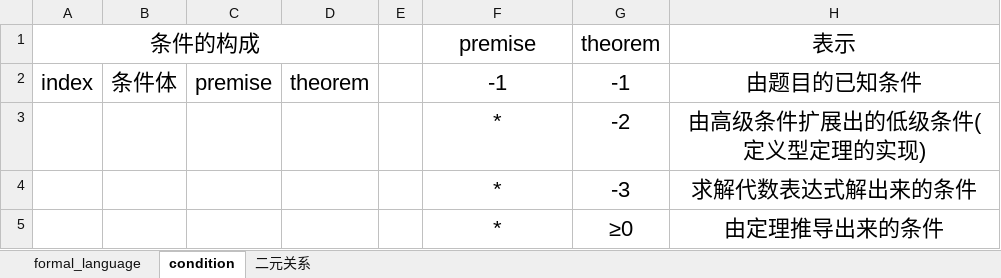
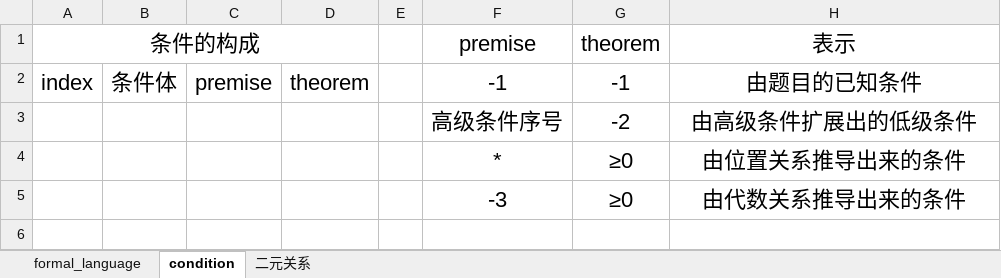
Before and after one commit to BitSecret/HyperGNet, an Excel workbook: GeoMechanical/doc/formal_language v1.0.xlsx, sheet condition, drawn as a sheet; values as stored, in another font and other column widths than the file's, no borders; removed rows and columns are numbered as before the commit, all else as after; the diff names each change by its address in the sheet, - before the commit and + after, or states it on an @@ line.

```diff
--- a/GeoMechanical/doc/formal_language v1.0.xlsx (sheet condition)
+++ b/GeoMechanical/doc/formal_language v1.0.xlsx (sheet condition)
-row 3:  |  |  |  |  | * | -2 | 由高级条件扩展出的低级条件(定义型定理的实现)
-row 4:  |  |  |  |  | * | -3 | 求解代数表达式解出来的条件
+row 3:  |  |  |  |  | 高级条件序号 | -2 | 由高级条件扩展出的低级条件
-H4 (表示): 由定理推导出来的条件
+H4 (表示): 由位置关系推导出来的条件
+row 5:  |  |  |  |  | -3 | ≥0 | 由代数关系推导出来的条件
```
Also changed, not shown: sheet formal_language, 8 other files.
